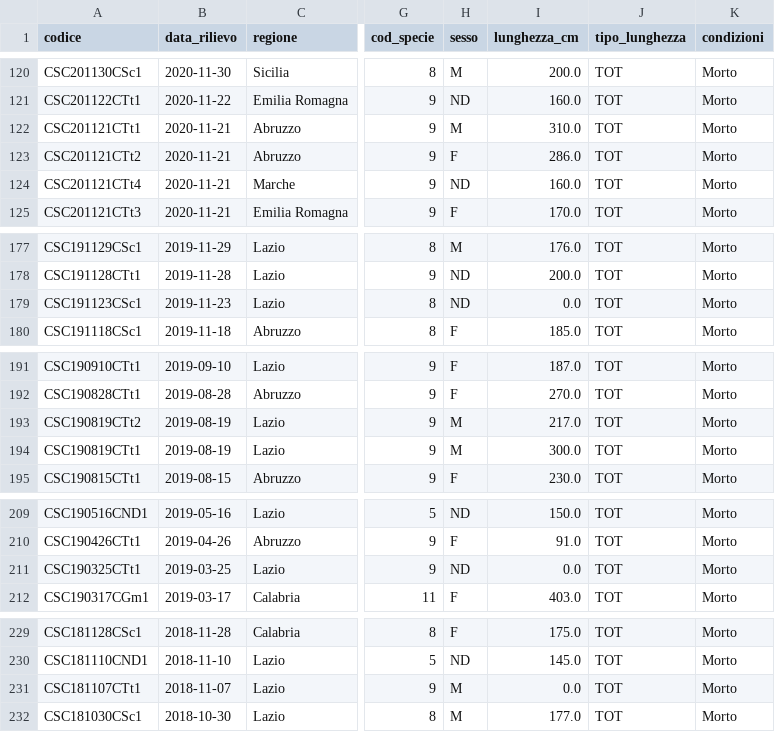
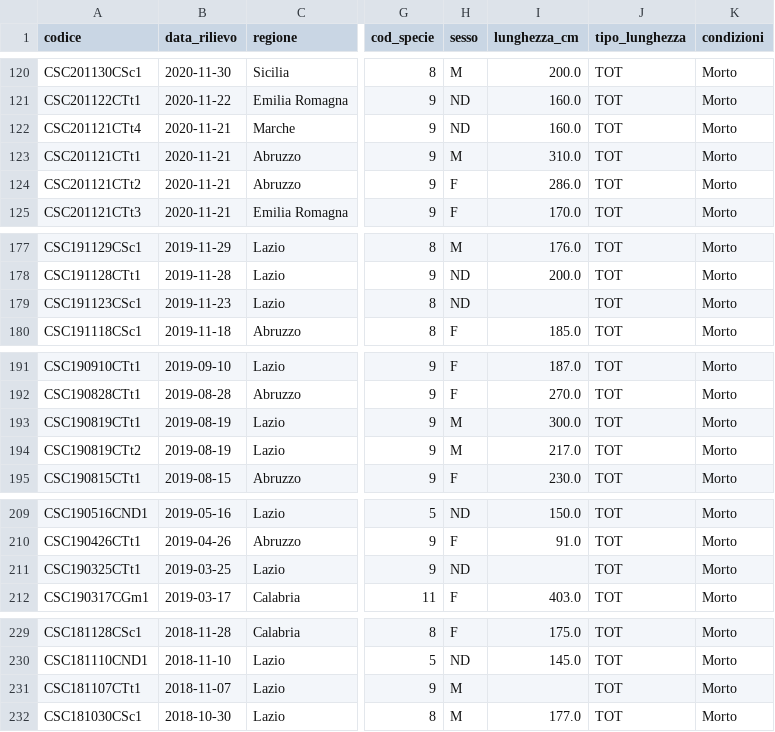
Before and after one commit to CentroStudiCetacei/GCData, a CSV file: data/csv/cetacei.csv, drawn as a sheet; only a part is shown, gaps mark what is left out; the diff covers the shown part only; the diff names each change by its address in the sheet, - before the commit and + after, or states it on an @@ line.

Commit message:
Daily data update

```diff
--- a/data/csv/cetacei.csv
+++ b/data/csv/cetacei.csv
@@ row 124 moved to row 122: CSC201121CTt4 @@
-I179 (lunghezza_cm): 0.0
+I179 (lunghezza_cm): (empty)
@@ row 194 moved to row 193: CSC190819CTt1 @@
-I211 (lunghezza_cm): 0.0
+I211 (lunghezza_cm): (empty)
-I231 (lunghezza_cm): 0.0
+I231 (lunghezza_cm): (empty)
```
Also changed, not shown: 20 moved rows and 6 edited cells elsewhere in this file, 2 other files.
